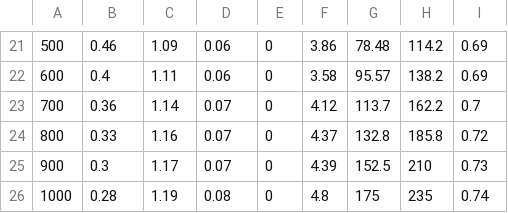
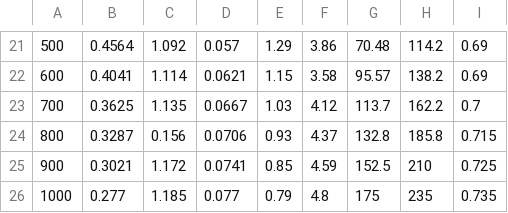
Before and after one commit to Prasad131/Prasad131.github.io, a CSV file: slides/assets/air_props.csv, drawn as a sheet; only a part is shown, gaps mark what is left out; the diff covers the shown part only; the diff names each change by its address in the sheet, - before the commit and + after, or states it on an @@ line.

```diff
--- a/slides/assets/air_props.csv
+++ b/slides/assets/air_props.csv
-B21: 0.46
+B21: 0.4564
-C21: 1.09
+C21: 1.092
-D21: 0.06
+D21: 0.057
-E21: 0
+E21: 1.29
-G21: 78.48
+G21: 70.48
-B22: 0.4
+B22: 0.4041
-C22: 1.11
+C22: 1.114
-D22: 0.06
+D22: 0.0621
-E22: 0
+E22: 1.15
-B23: 0.36
+B23: 0.3625
-C23: 1.14
+C23: 1.135
-D23: 0.07
+D23: 0.0667
-E23: 0
+E23: 1.03
-B24: 0.33
+B24: 0.3287
-C24: 1.16
+C24: 0.156
-D24: 0.07
+D24: 0.0706
-E24: 0
+E24: 0.93
-I24: 0.72
+I24: 0.715
-B25: 0.3
+B25: 0.3021
-C25: 1.17
+C25: 1.172
-D25: 0.07
+D25: 0.0741
-E25: 0
+E25: 0.85
-F25: 4.39
+F25: 4.59
-I25: 0.73
+I25: 0.725
-B26: 0.28
+B26: 0.277
-C26: 1.19
+C26: 1.185
-D26: 0.08
+D26: 0.077
-E26: 0
+E26: 0.79
-I26: 0.74
+I26: 0.735
```
Also changed, not shown: 1 added row, 1 removed row and 67 edited cells elsewhere in this file, 22 other files.
